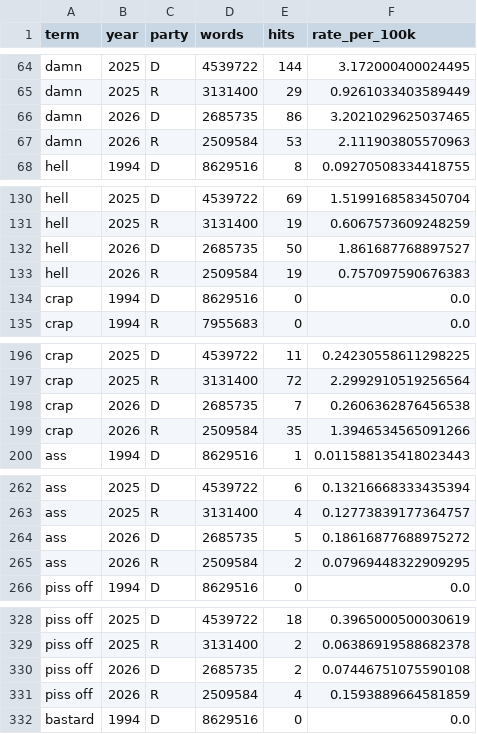
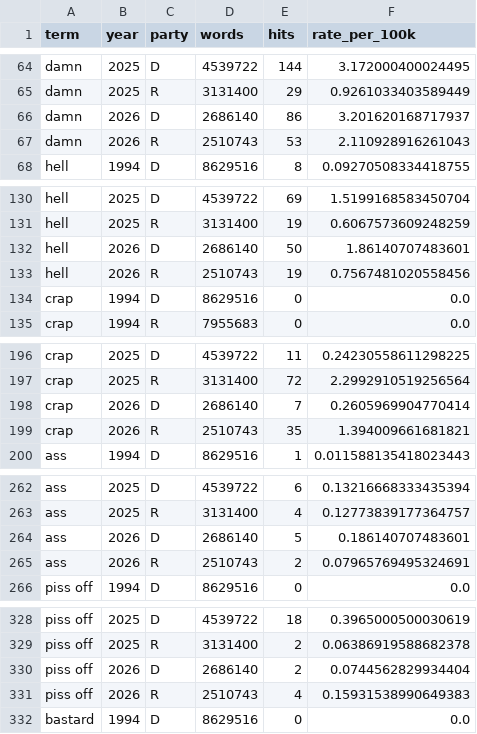
Before and after one commit to hanshanley/congressional_record, a CSV file: outputs/figures/profanity_terms/codebook_timeseries.csv, drawn as a sheet; only a part is shown, gaps mark what is left out; the diff covers the shown part only.

```diff
--- a/outputs/figures/profanity_terms/codebook_timeseries.csv
+++ b/outputs/figures/profanity_terms/codebook_timeseries.csv
@@ -65,4 +65,4 @@ damn,2025,D,4539722,144,3.172000400024495
 damn,2025,R,3131400,29,0.9261033403589449
-damn,2026,D,2685735,86,3.2021029625037465
-damn,2026,R,2509584,53,2.111903805570963
+damn,2026,D,2686140,86,3.201620168717937
+damn,2026,R,2510743,53,2.110928916261043
 hell,1994,D,8629516,8,0.09270508334418755
@@ -131,4 +131,4 @@ hell,2025,D,4539722,69,1.5199168583450704
 hell,2025,R,3131400,19,0.6067573609248259
-hell,2026,D,2685735,50,1.861687768897527
-hell,2026,R,2509584,19,0.757097590676383
+hell,2026,D,2686140,50,1.86140707483601
+hell,2026,R,2510743,19,0.7567481020558456
 crap,1994,D,8629516,0,0.0
@@ -197,4 +197,4 @@ crap,2025,D,4539722,11,0.24230558611298225
 crap,2025,R,3131400,72,2.2992910519256564
-crap,2026,D,2685735,7,0.2606362876456538
-crap,2026,R,2509584,35,1.3946534565091266
+crap,2026,D,2686140,7,0.2605969904770414
+crap,2026,R,2510743,35,1.394009661681821
 ass,1994,D,8629516,1,0.011588135418023443
@@ -263,4 +263,4 @@ ass,2025,D,4539722,6,0.13216668333435394
 ass,2025,R,3131400,4,0.12773839177364757
-ass,2026,D,2685735,5,0.18616877688975272
-ass,2026,R,2509584,2,0.07969448322909295
+ass,2026,D,2686140,5,0.186140707483601
+ass,2026,R,2510743,2,0.07965769495324691
 piss off,1994,D,8629516,0,0.0
@@ -329,4 +329,4 @@ piss off,2025,D,4539722,18,0.3965000500030619
 piss off,2025,R,3131400,2,0.06386919588682378
-piss off,2026,D,2685735,2,0.07446751075590108
-piss off,2026,R,2509584,4,0.1593889664581859
+piss off,2026,D,2686140,2,0.0744562829934404
+piss off,2026,R,2510743,4,0.15931538990649383
 bastard,1994,D,8629516,0,0.0
```
Also changed, not shown: 159 edited cells elsewhere in this file, outputs/figures/profanity_terms/timeseries.csv, site/figures/profanity_terms/codebook_timeseries.csv, 28 other files.
